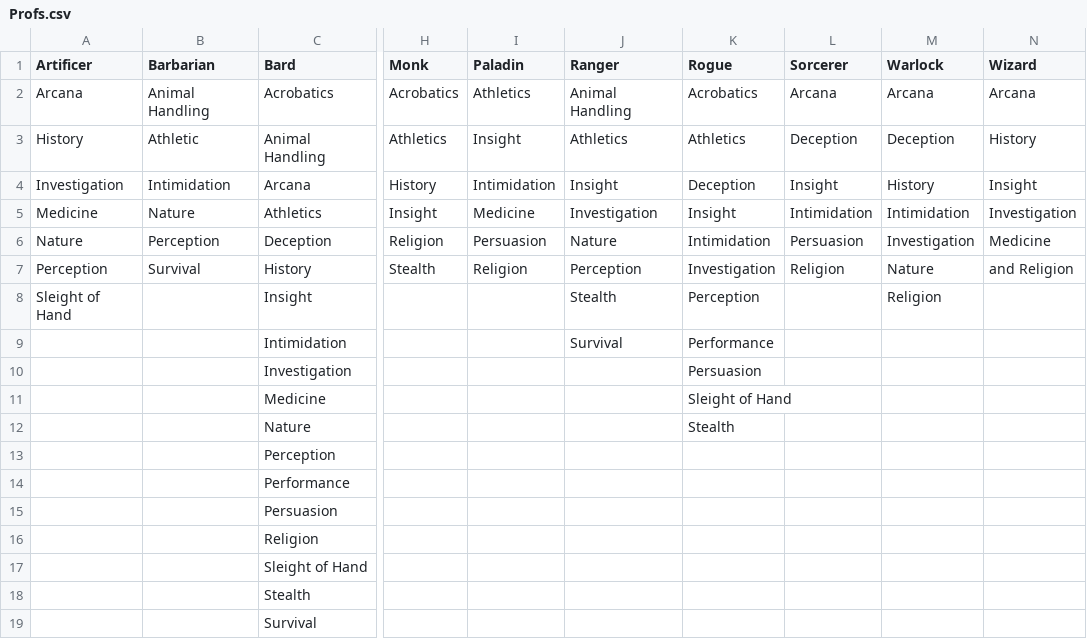
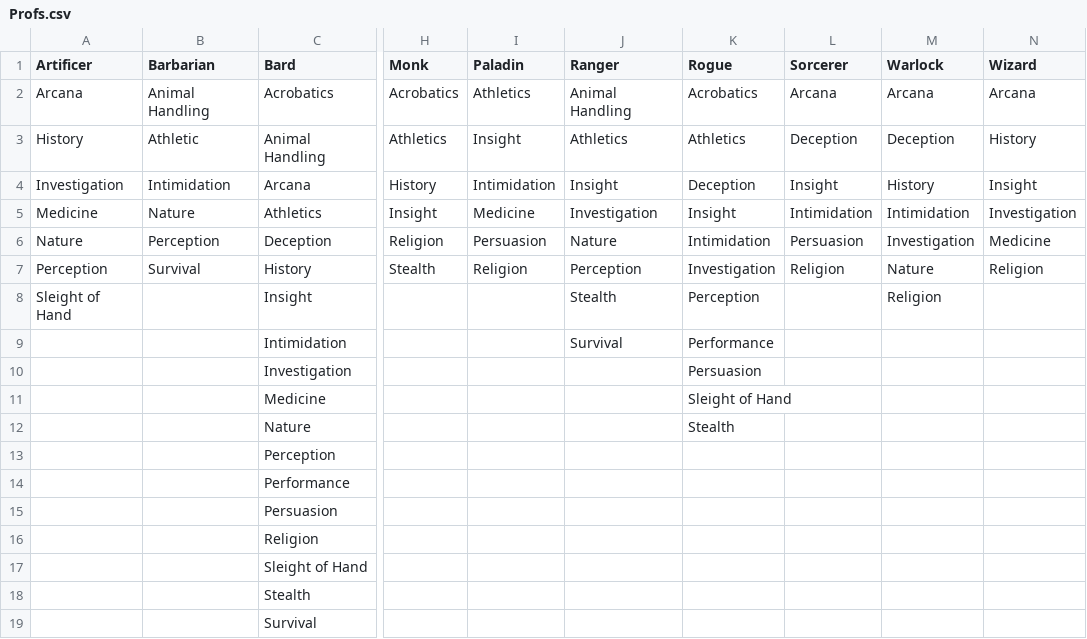
Before and after one commit to 2stickmen/charactergen, a CSV file: Profs.csv, drawn as a sheet; only a part is shown, gaps mark what is left out; the diff names each change by its address in the sheet, - before the commit and + after, or states it on an @@ line.

Commit message:
Update Profs.csv

```diff
--- a/Profs.csv
+++ b/Profs.csv
-N7 (Wizard): and Religion
+N7 (Wizard): Religion
```
